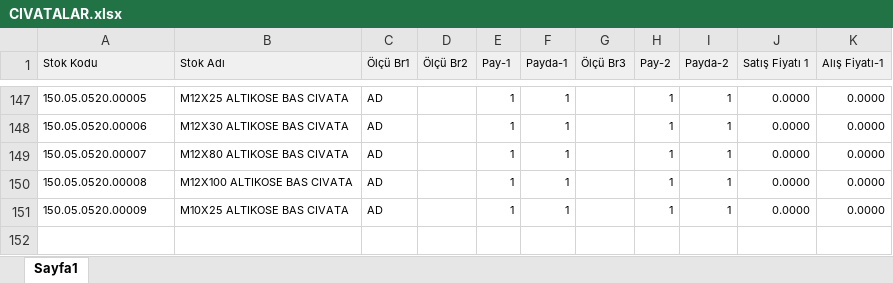
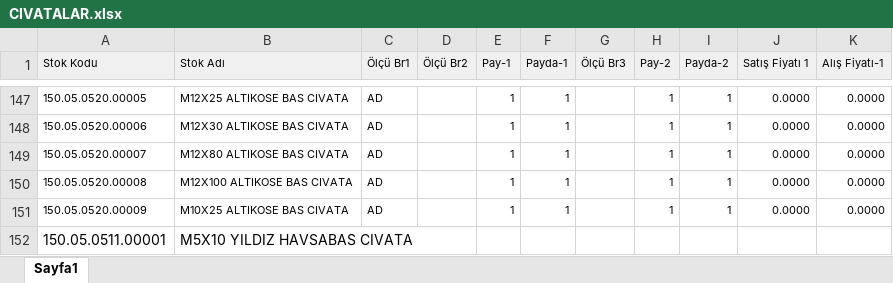
Before and after one commit to fkucuk35/deppo, an Excel workbook: tools/import/CIVATALAR.xlsx, sheet Sayfa1, drawn as a sheet; only a part is shown, gaps mark what is left out; values as stored, in another font and other column widths than the file's, no borders; the diff names each change by its address in the sheet, - before the commit and + after, or states it on an @@ line.

```diff
--- a/tools/import/CIVATALAR.xlsx (sheet Sayfa1)
+++ b/tools/import/CIVATALAR.xlsx (sheet Sayfa1)
+row 152: 150.05.0511.00001 | M5X10 YILDIZ HAVSABAS CIVATA
```
Also changed, not shown: tools/import/SOMUNLAR.xlsx, tools/import/Stoklar.xlsx, 4 other files.
